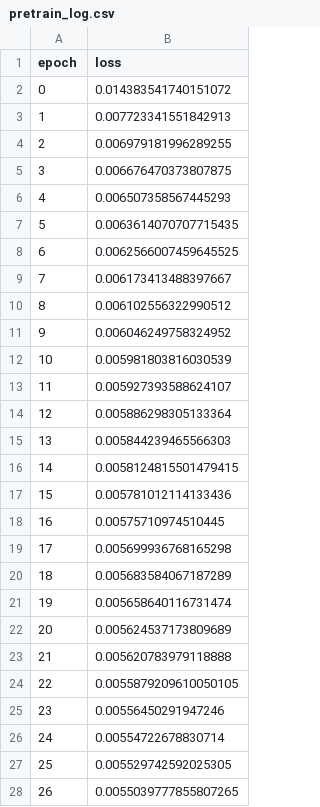
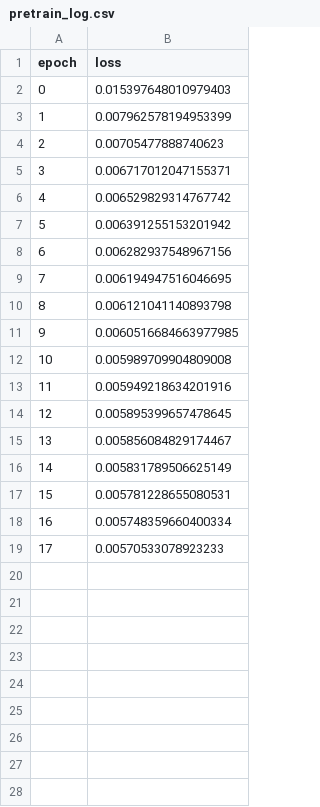
Before and after one commit to goelsaksham/Zooniverse_CNN_Clustering, a CSV file: src/results/high_confidence_supervised_learning_and_clustering/pretrain_log.csv, drawn as a sheet; only a part is shown; the diff covers the shown part only.

Commit message:
Adding supervised learning features

```diff
--- a/src/results/high_confidence_supervised_learning_and_clustering/pretrain_log.csv
+++ b/src/results/high_confidence_supervised_learning_and_clustering/pretrain_log.csv
@@ -1,28 +1,19 @@
 epoch,loss
-0,0.014383541740151072
-1,0.007723341551842913
-2,0.006979181996289255
-3,0.006676470373807875
-4,0.006507358567445293
-5,0.0063614070707715435
-6,0.0062566007459645525
-7,0.006173413488397667
-8,0.006102556322990512
-9,0.006046249758324952
-10,0.005981803816030539
-11,0.005927393588624107
-12,0.005886298305133364
-13,0.005844239465566303
-14,0.0058124815501479415
-15,0.005781012114133436
-16,0.00575710974510445
-17,0.005699936768165298
-18,0.005683584067187289
-19,0.005658640116731474
-20,0.005624537173809689
-21,0.005620783979118888
-22,0.0055879209610050105
-23,0.00556450291947246
-24,0.00554722678830714
-25,0.005529742592025305
-26,0.0055039777855807265
+0,0.015397648010979403
+1,0.007962578194953399
+2,0.00705477888740623
+3,0.006717012047155371
+4,0.006529829314767742
+5,0.006391255153201942
+6,0.006282937548967156
+7,0.006194947516046695
+8,0.006121041140893798
+9,0.0060516684663977985
+10,0.005989709904809008
+11,0.005949218634201916
+12,0.005895399657478645
+13,0.005856084829174467
+14,0.005831789506625149
+15,0.005781228655080531
+16,0.005748359660400334
+17,0.00570533078923233
```
Also changed, not shown: 73 removed rows elsewhere in this file, src/results/random_supervised_learning_and_clustering/dec_log.csv, src/results/random_supervised_learning_and_clustering/pretrain_log.csv, 10 other files.
